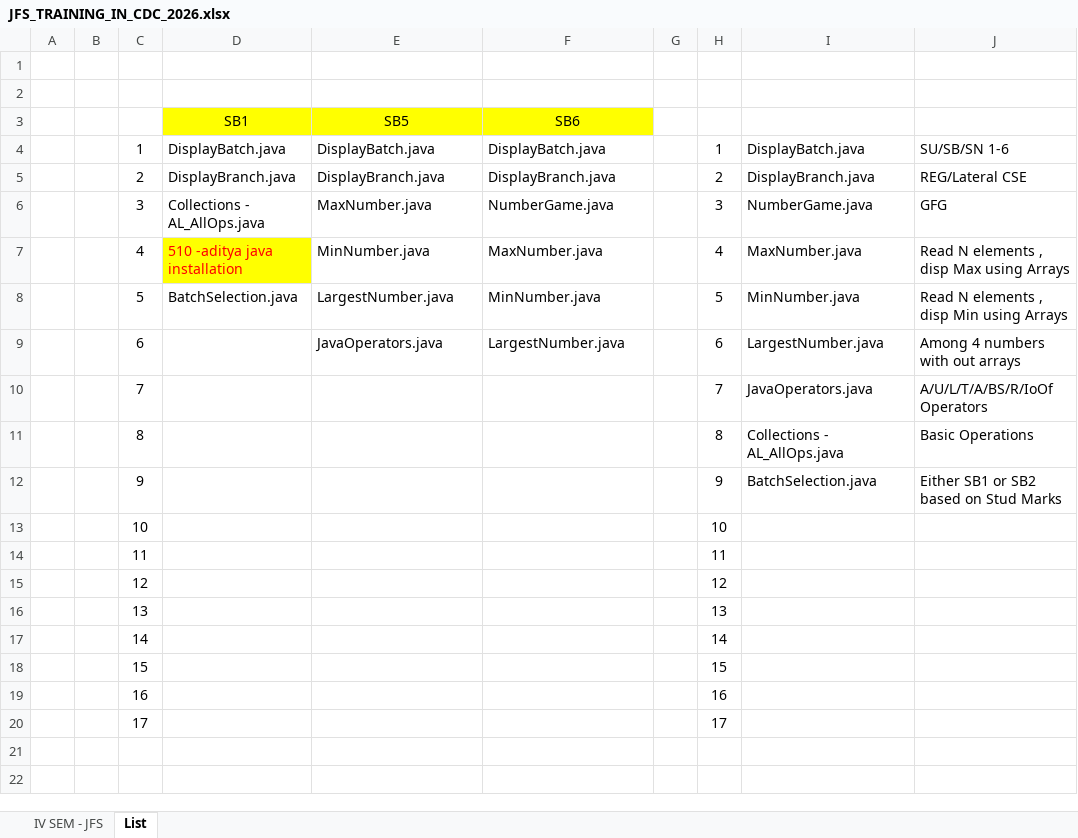
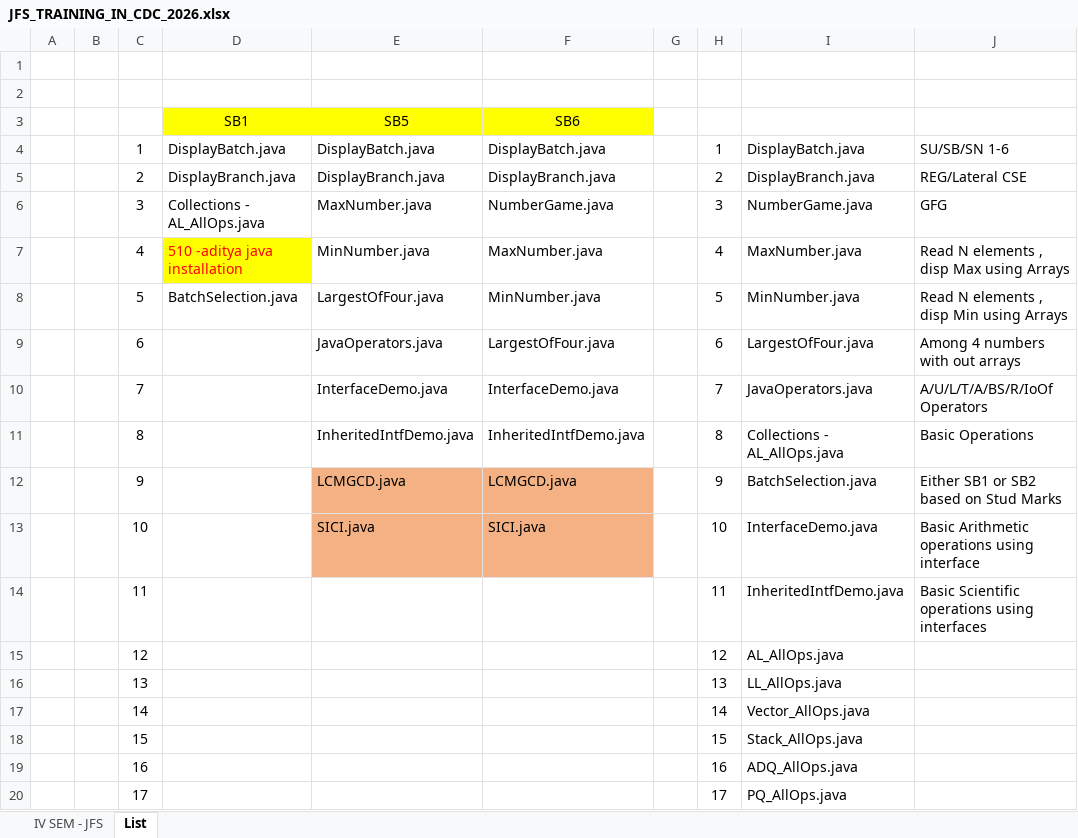
Before and after one commit to Mayuriblog/JFS_NEW_BATCH_2026, an Excel workbook: JFS_TRAINING_IN_CDC_2026.xlsx, sheet List, drawn as a sheet; values as stored, in another font and other column widths than the file's, no borders; the diff names each change by its address in the sheet, - before the commit and + after, or states it on an @@ line.

```diff
--- a/JFS_TRAINING_IN_CDC_2026.xlsx (sheet List)
+++ b/JFS_TRAINING_IN_CDC_2026.xlsx (sheet List)
-E8: LargestNumber.java
+E8: LargestOfFour.java
-F9: LargestNumber.java
+F9: LargestOfFour.java
-I9: LargestNumber.java
+I9: LargestOfFour.java
-E10: (empty)
+E10: InterfaceDemo.java
-F10: (empty)
+F10: InterfaceDemo.java
-E11: (empty)
+E11: InheritedIntfDemo.java
-F11: (empty)
+F11: InheritedIntfDemo.java
-E12: (empty)
+E12: LCMGCD.java
-E12:F13 fill: none
+E12:F13 fill: #F4B183
-F12: (empty)
+F12: LCMGCD.java
-E13: (empty)
+E13: SICI.java
-F13: (empty)
+F13: SICI.java
-I13: (empty)
+I13: InterfaceDemo.java
-J13: (empty)
+J13: Basic Arithmetic operations using interface
-I14: (empty)
+I14: InheritedIntfDemo.java
-J14: (empty)
+J14: Basic Scientific operations using interfaces
-I15: (empty)
+I15: AL_AllOps.java
-I16: (empty)
+I16: LL_AllOps.java
-I17: (empty)
+I17: Vector_AllOps.java
-I18: (empty)
+I18: Stack_AllOps.java
-I19: (empty)
+I19: ADQ_AllOps.java
-I20: (empty)
+I20: PQ_AllOps.java
```
Also changed, not shown: sheet IV SEM - JFS, 46 other files.
